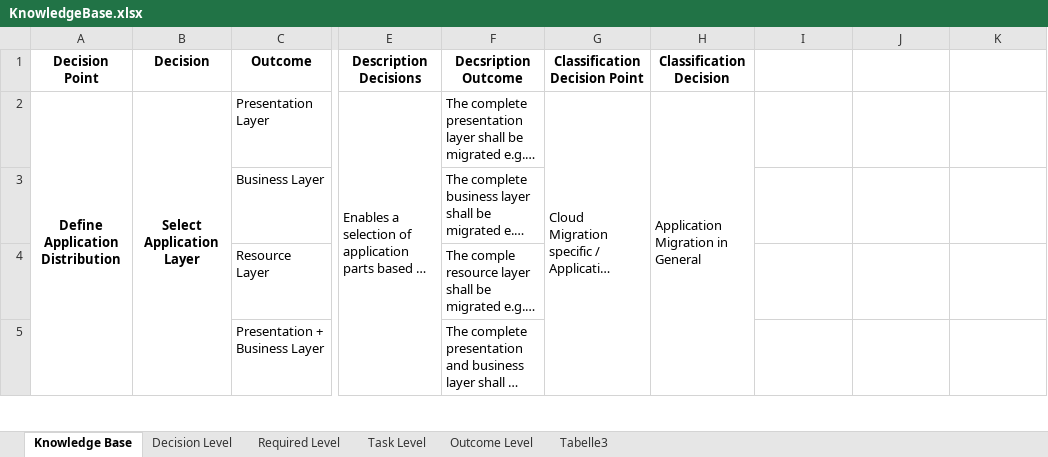
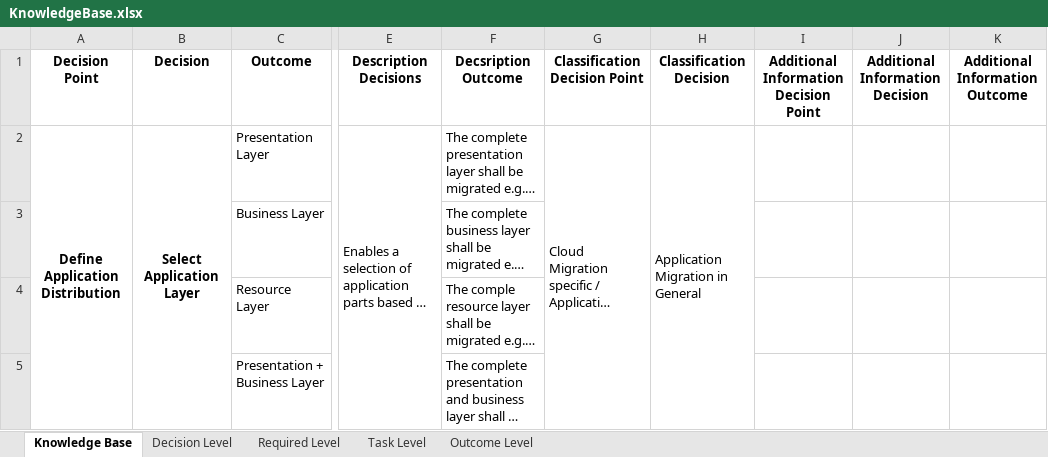
Before and after one commit to bametz/clouddsfPlusParser, an Excel workbook: resources/KnowledgeBase.xlsx, sheet Knowledge Base, drawn as a sheet; only a part is shown, gaps mark what is left out; long unchanged cells end in …; values as stored, in another font and other column widths than the file's, no borders; the diff names each change by its address in the sheet, - before the commit and + after, or states it on an @@ line.

Commit message:
Update of metadata and removal of hidden sheets.

```diff
--- a/resources/KnowledgeBase.xlsx (sheet Knowledge Base)
+++ b/resources/KnowledgeBase.xlsx (sheet Knowledge Base)
-sheet tab: Tabelle3
-I1: (empty)
+I1: Additional Information Decision Point
-J1: (empty)
+J1: Additional Information Decision
-K1: (empty)
+K1: Additional Information Outcome
```
Also changed, not shown: resources/MockKnowledgeBase.xlsx.
